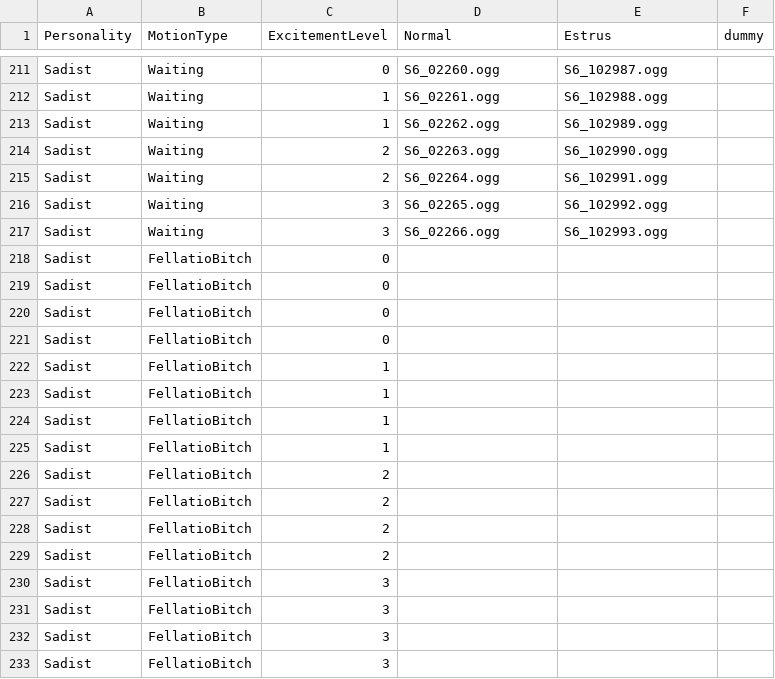
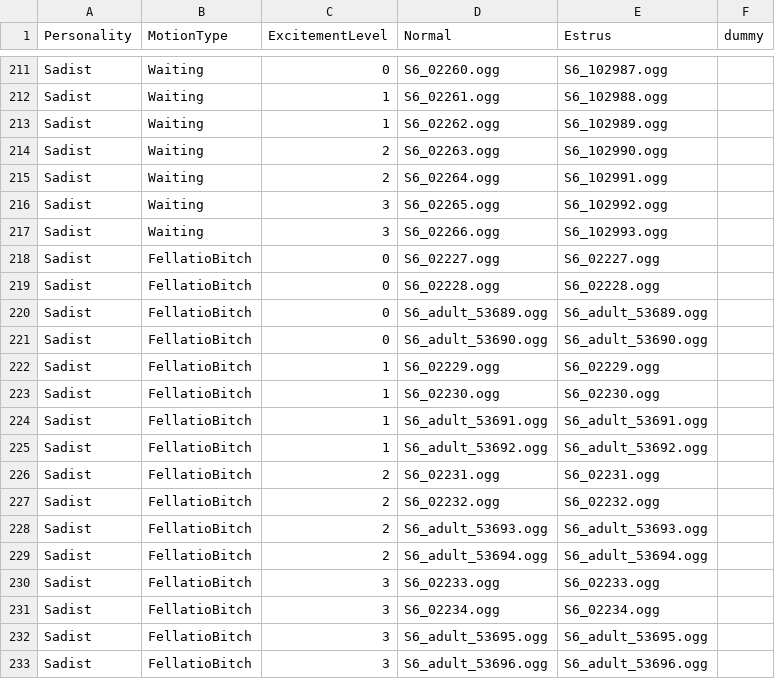
Before and after one commit to hawkeye-e/COM3D2_WildParty, a CSV file: COM3D2_WildParty/Resources/Voice_Sadist.csv, drawn as a sheet; only a part is shown, gaps mark what is left out; the diff covers the shown part only.

```diff
--- a/COM3D2_WildParty/Resources/Voice_Sadist.csv
+++ b/COM3D2_WildParty/Resources/Voice_Sadist.csv
@@ -217,17 +217,17 @@ Sadist,Waiting,3,S6_02265.ogg,S6_102992.ogg,
 Sadist,Waiting,3,S6_02266.ogg,S6_102993.ogg,
-Sadist,FellatioBitch,0,,,
-Sadist,FellatioBitch,0,,,
-Sadist,FellatioBitch,0,,,
-Sadist,FellatioBitch,0,,,
-Sadist,FellatioBitch,1,,,
-Sadist,FellatioBitch,1,,,
-Sadist,FellatioBitch,1,,,
-Sadist,FellatioBitch,1,,,
-Sadist,FellatioBitch,2,,,
-Sadist,FellatioBitch,2,,,
-Sadist,FellatioBitch,2,,,
-Sadist,FellatioBitch,2,,,
-Sadist,FellatioBitch,3,,,
-Sadist,FellatioBitch,3,,,
-Sadist,FellatioBitch,3,,,
-Sadist,FellatioBitch,3,,,
+Sadist,FellatioBitch,0,S6_02227.ogg,S6_02227.ogg,
+Sadist,FellatioBitch,0,S6_02228.ogg,S6_02228.ogg,
+Sadist,FellatioBitch,0,S6_adult_53689.ogg,S6_adult_53689.ogg,
+Sadist,FellatioBitch,0,S6_adult_53690.ogg,S6_adult_53690.ogg,
+Sadist,FellatioBitch,1,S6_02229.ogg,S6_02229.ogg,
+Sadist,FellatioBitch,1,S6_02230.ogg,S6_02230.ogg,
+Sadist,FellatioBitch,1,S6_adult_53691.ogg,S6_adult_53691.ogg,
+Sadist,FellatioBitch,1,S6_adult_53692.ogg,S6_adult_53692.ogg,
+Sadist,FellatioBitch,2,S6_02231.ogg,S6_02231.ogg,
+Sadist,FellatioBitch,2,S6_02232.ogg,S6_02232.ogg,
+Sadist,FellatioBitch,2,S6_adult_53693.ogg,S6_adult_53693.ogg,
+Sadist,FellatioBitch,2,S6_adult_53694.ogg,S6_adult_53694.ogg,
+Sadist,FellatioBitch,3,S6_02233.ogg,S6_02233.ogg,
+Sadist,FellatioBitch,3,S6_02234.ogg,S6_02234.ogg,
+Sadist,FellatioBitch,3,S6_adult_53695.ogg,S6_adult_53695.ogg,
+Sadist,FellatioBitch,3,S6_adult_53696.ogg,S6_adult_53696.ogg,
```
Also changed, not shown: 112 edited cells elsewhere in this file, COM3D2_WildParty/Resources/Voice_All_Insert.csv, COM3D2_WildParty/Resources/Voice_All_OrgasmScream.csv, 30 other files.
